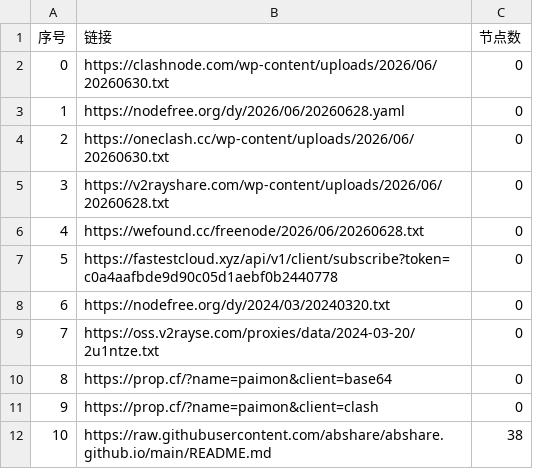
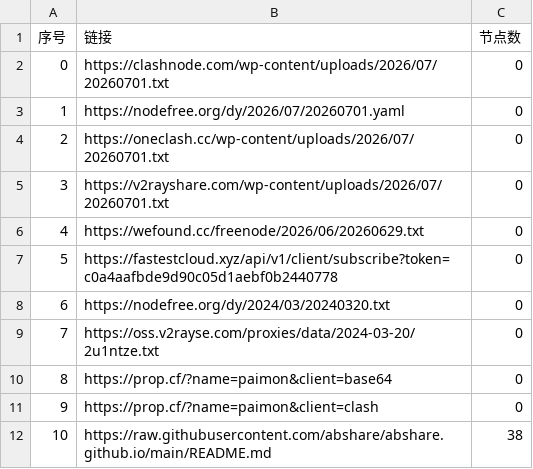
Before and after one commit to ncn2023/AutoMergePublicNodes, a CSV file: list_result.csv, drawn as a sheet; only a part is shown.

```diff
--- a/list_result.csv
+++ b/list_result.csv
@@ -1,7 +1,7 @@
 序号,链接,节点数
-0,https://clashnode.com/wp-content/uploads/2026/06/20260630.txt,0
-1,https://nodefree.org/dy/2026/06/20260628.yaml,0
-2,https://oneclash.cc/wp-content/uploads/2026/06/20260630.txt,0
-3,https://v2rayshare.com/wp-content/uploads/2026/06/20260628.txt,0
-4,https://wefound.cc/freenode/2026/06/20260628.txt,0
+0,https://clashnode.com/wp-content/uploads/2026/07/20260701.txt,0
+1,https://nodefree.org/dy/2026/07/20260701.yaml,0
+2,https://oneclash.cc/wp-content/uploads/2026/07/20260701.txt,0
+3,https://v2rayshare.com/wp-content/uploads/2026/07/20260701.txt,0
+4,https://wefound.cc/freenode/2026/06/20260629.txt,0
 5,https://fastestcloud.xyz/api/v1/client/subscribe?token=c0a4aafbde9d90c05d1aebf0b2440778,0
```
Also changed, not shown: 4 other files.
